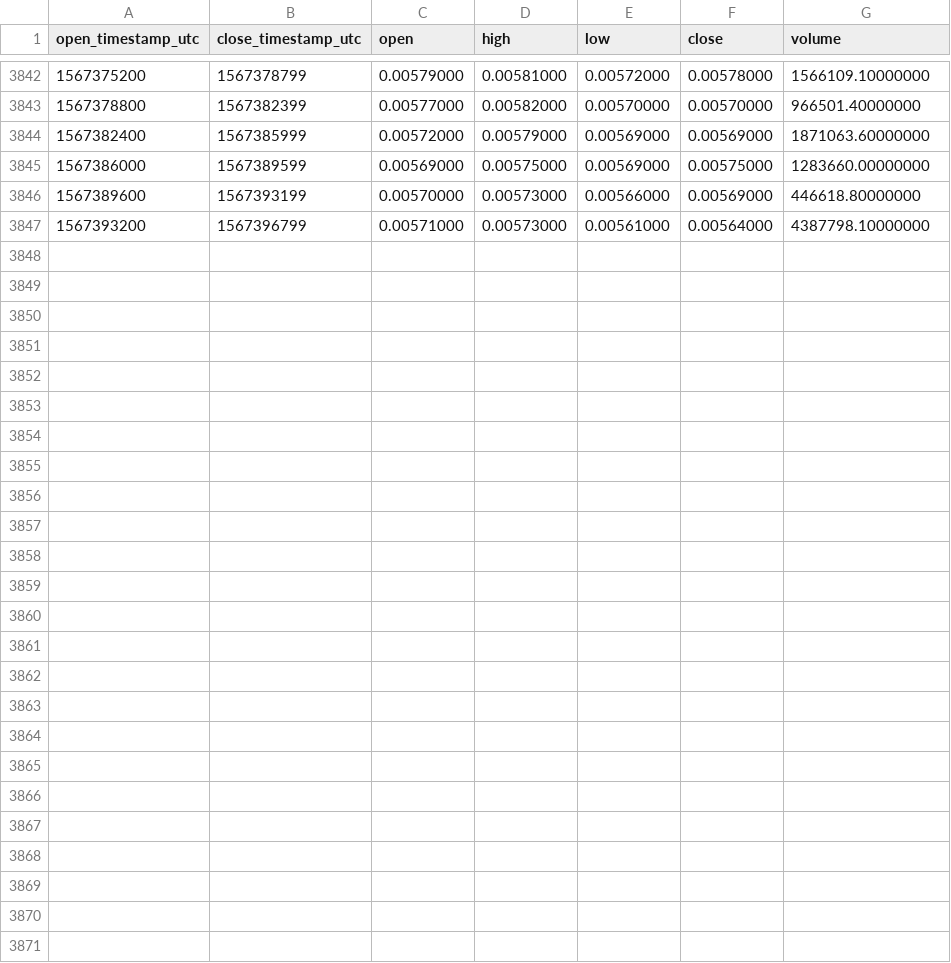
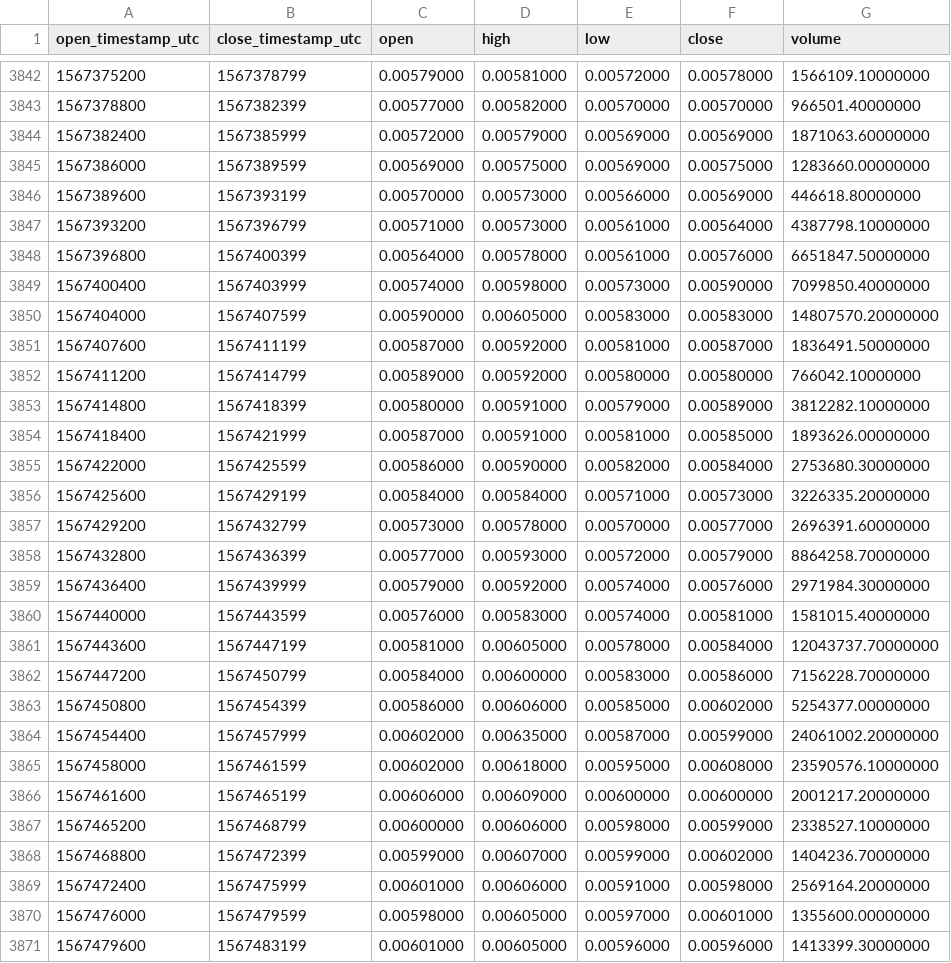
Before and after one commit to cryptobigbro/binance-CELRUSDT, a CSV file: binance-CELRUSDT-1h.csv, drawn as a sheet; only a part is shown, gaps mark what is left out; the diff names each change by its address in the sheet, - before the commit and + after, or states it on an @@ line.

Commit message:
Update OHLCV data.

```diff
--- a/binance-CELRUSDT-1h.csv
+++ b/binance-CELRUSDT-1h.csv
+row 3848: 1567396800 | 1567400399 | 0.00564000 | 0.00578000 | 0.00561000 | 0.00576000 | 6651847.50000000
+row 3849: 1567400400 | 1567403999 | 0.00574000 | 0.00598000 | 0.00573000 | 0.00590000 | 7099850.40000000
+row 3850: 1567404000 | 1567407599 | 0.00590000 | 0.00605000 | 0.00583000 | 0.00583000 | 14807570.20000000
+row 3851: 1567407600 | 1567411199 | 0.00587000 | 0.00592000 | 0.00581000 | 0.00587000 | 1836491.50000000
+row 3852: 1567411200 | 1567414799 | 0.00589000 | 0.00592000 | 0.00580000 | 0.00580000 | 766042.10000000
+row 3853: 1567414800 | 1567418399 | 0.00580000 | 0.00591000 | 0.00579000 | 0.00589000 | 3812282.10000000
+row 3854: 1567418400 | 1567421999 | 0.00587000 | 0.00591000 | 0.00581000 | 0.00585000 | 1893626.00000000
+row 3855: 1567422000 | 1567425599 | 0.00586000 | 0.00590000 | 0.00582000 | 0.00584000 | 2753680.30000000
+row 3856: 1567425600 | 1567429199 | 0.00584000 | 0.00584000 | 0.00571000 | 0.00573000 | 3226335.20000000
+row 3857: 1567429200 | 1567432799 | 0.00573000 | 0.00578000 | 0.00570000 | 0.00577000 | 2696391.60000000
+row 3858: 1567432800 | 1567436399 | 0.00577000 | 0.00593000 | 0.00572000 | 0.00579000 | 8864258.70000000
+row 3859: 1567436400 | 1567439999 | 0.00579000 | 0.00592000 | 0.00574000 | 0.00576000 | 2971984.30000000
+row 3860: 1567440000 | 1567443599 | 0.00576000 | 0.00583000 | 0.00574000 | 0.00581000 | 1581015.40000000
+row 3861: 1567443600 | 1567447199 | 0.00581000 | 0.00605000 | 0.00578000 | 0.00584000 | 12043737.70000000
+row 3862: 1567447200 | 1567450799 | 0.00584000 | 0.00600000 | 0.00583000 | 0.00586000 | 7156228.70000000
+row 3863: 1567450800 | 1567454399 | 0.00586000 | 0.00606000 | 0.00585000 | 0.00602000 | 5254377.00000000
+row 3864: 1567454400 | 1567457999 | 0.00602000 | 0.00635000 | 0.00587000 | 0.00599000 | 24061002.20000000
+row 3865: 1567458000 | 1567461599 | 0.00602000 | 0.00618000 | 0.00595000 | 0.00608000 | 23590576.10000000
+row 3866: 1567461600 | 1567465199 | 0.00606000 | 0.00609000 | 0.00600000 | 0.00600000 | 2001217.20000000
+row 3867: 1567465200 | 1567468799 | 0.00600000 | 0.00606000 | 0.00598000 | 0.00599000 | 2338527.10000000
+row 3868: 1567468800 | 1567472399 | 0.00599000 | 0.00607000 | 0.00599000 | 0.00602000 | 1404236.70000000
+row 3869: 1567472400 | 1567475999 | 0.00601000 | 0.00606000 | 0.00591000 | 0.00598000 | 2569164.20000000
+row 3870: 1567476000 | 1567479599 | 0.00598000 | 0.00605000 | 0.00597000 | 0.00601000 | 1355600.00000000
+row 3871: 1567479600 | 1567483199 | 0.00601000 | 0.00605000 | 0.00596000 | 0.00596000 | 1413399.30000000
```
Also changed, not shown: binance-CELRUSDT-1d.csv.
